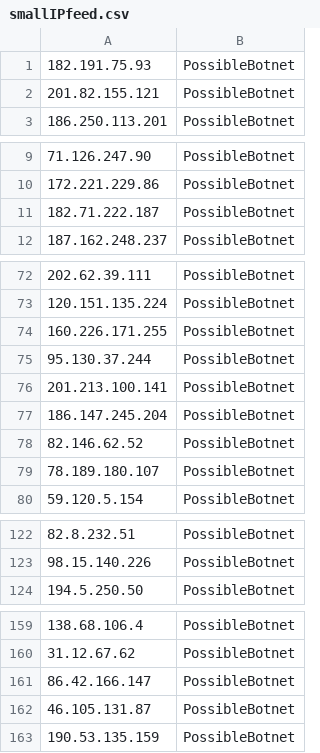
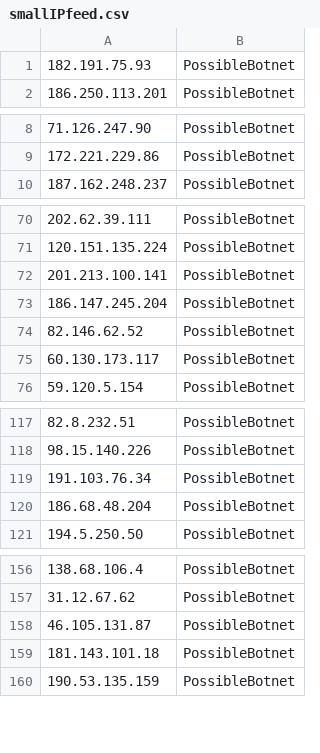
Before and after one commit to DesertFoxBG/desertfoxbg.github.io, a CSV file: smallIPfeed.csv, drawn as a sheet; only a part is shown, gaps mark what is left out; the diff covers the shown part only.

Commit message:
2020-02-12 17:31:31.634983

```diff
--- a/smallIPfeed.csv
+++ b/smallIPfeed.csv
@@ -1,3 +1,2 @@
 182.191.75.93,PossibleBotnet
-201.82.155.121,PossibleBotnet
 186.250.113.201,PossibleBotnet
@@ -10,3 +9,2 @@
 172.221.229.86,PossibleBotnet
-182.71.222.187,PossibleBotnet
 187.162.248.237,PossibleBotnet
@@ -73,4 +71,2 @@
 120.151.135.224,PossibleBotnet
-160.226.171.255,PossibleBotnet
-95.130.37.244,PossibleBotnet
 201.213.100.141,PossibleBotnet
@@ -78,3 +74,3 @@
 82.146.62.52,PossibleBotnet
-78.189.180.107,PossibleBotnet
+60.130.173.117,PossibleBotnet
 59.120.5.154,PossibleBotnet
@@ -123,2 +118,4 @@
 98.15.140.226,PossibleBotnet
+191.103.76.34,PossibleBotnet
+186.68.48.204,PossibleBotnet
 194.5.250.50,PossibleBotnet
@@ -160,4 +157,4 @@
 31.12.67.62,PossibleBotnet
-86.42.166.147,PossibleBotnet
 46.105.131.87,PossibleBotnet
+181.143.101.18,PossibleBotnet
 190.53.135.159,PossibleBotnet
```
Also changed, not shown: 1 added row and 2 removed rows elsewhere in this file.
